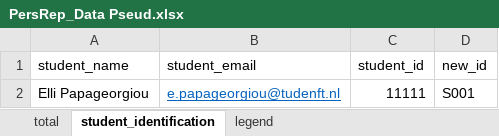
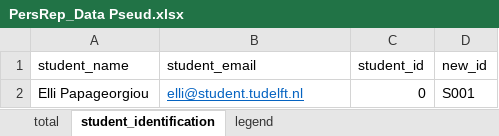
Before and after one commit to juliavdkris/elli-reports, an Excel workbook: original/PersRep_Data Pseud.xlsx, sheet student_identification, drawn as a sheet; values as stored, in another font and other column widths than the file's, no borders; the diff names each change by its address in the sheet, - before the commit and + after, or states it on an @@ line.

```diff
--- a/original/PersRep_Data Pseud.xlsx (sheet student_identification)
+++ b/original/PersRep_Data Pseud.xlsx (sheet student_identification)
-B2 (student_email): e.papageorgiou@tudenft.nl
+B2 (student_email): elli@student.tudelft.nl
-C2 (student_id): 11111
+C2 (student_id): 0
```
Also changed, not shown: sheet total, 2 other files.
